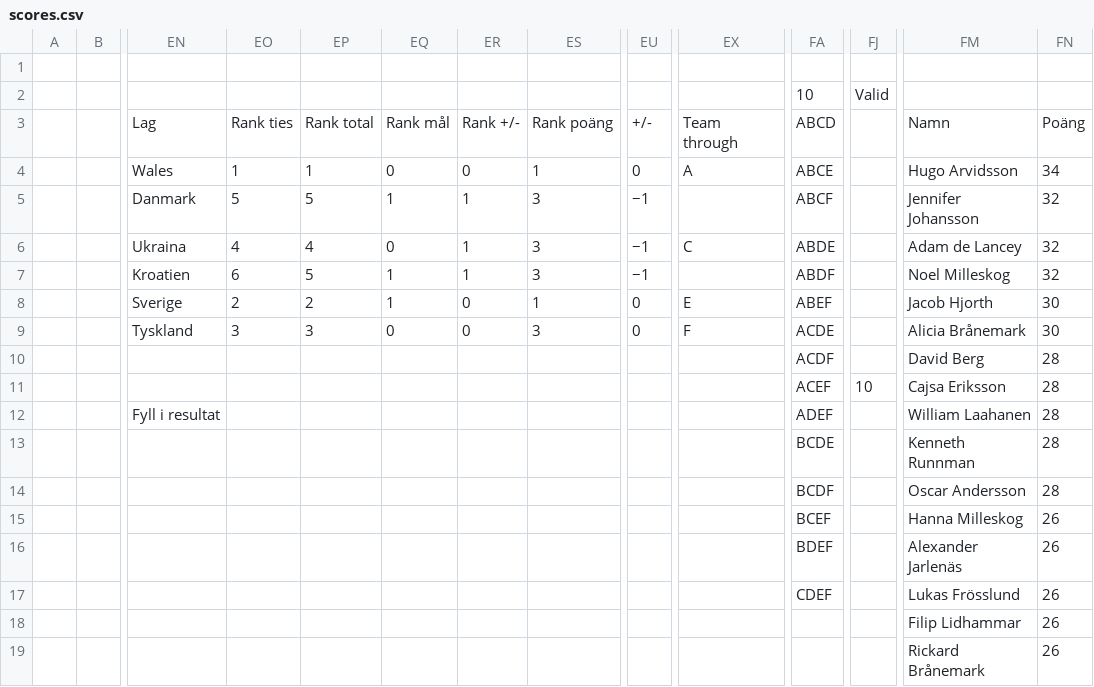
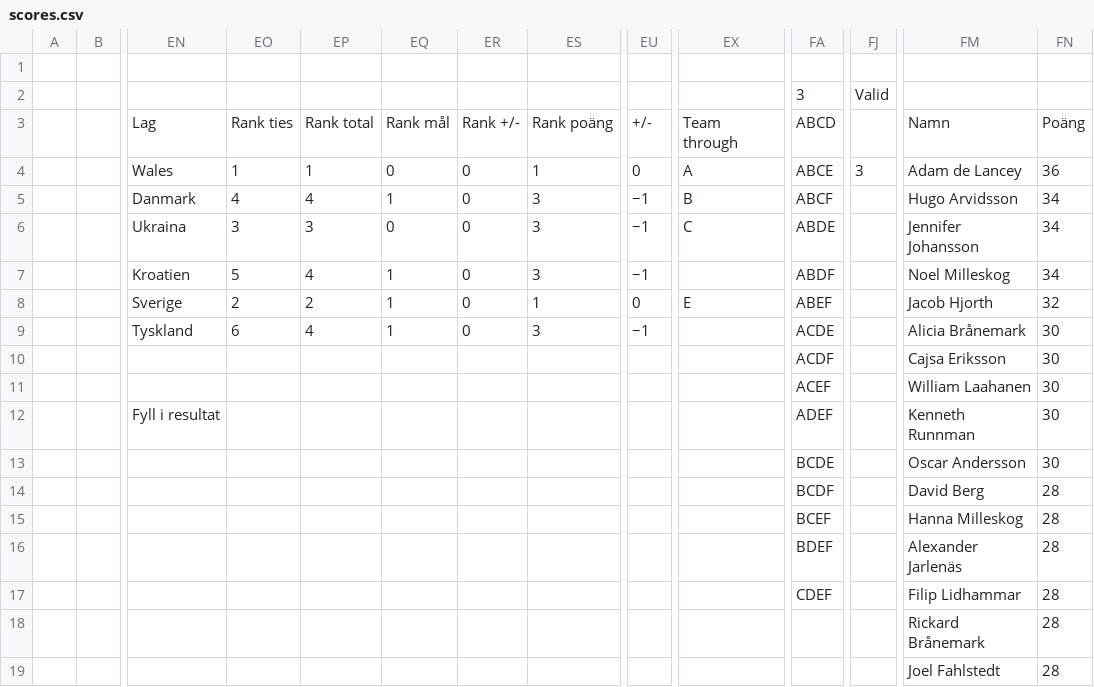
Before and after one commit to Frosslund/emtips2021excel, a CSV file: scores.csv, drawn as a sheet; only a part is shown, gaps mark what is left out; the diff covers the shown part only; the diff names each change by its address in the sheet, - before the commit and + after, or states it on an @@ line.

```diff
--- a/scores.csv
+++ b/scores.csv
-FA2: 10
+FA2: 3
-FJ4: (empty)
+FJ4: 3
-FM4: Hugo Arvidsson
+FM4: Adam de Lancey
-FN4: 34
+FN4: 36
-EO5: 5
+EO5: 4
-EP5: 5
+EP5: 4
-ER5:ER7: 1
+ER5:ER7: 0
-EX5: (empty)
+EX5: B
-FM5: Jennifer Johansson
+FM5: Hugo Arvidsson
-FN5:FN7: 32
+FN5:FN7: 34
-EO6: 4
+EO6: 3
-EP6: 4
+EP6: 3
-FM6: Adam de Lancey
+FM6: Jennifer Johansson
-EO7: 6
+EO7: 5
-EP7: 5
+EP7: 4
-FN8: 30
+FN8: 32
-EO9: 3
+EO9: 6
-EP9: 3
+EP9: 4
-EQ9: 0
+EQ9: 1
-EU9: 0
+EU9: −1
-EX9: F
+EX9: (empty)
-FM10: David Berg
+FM10: Cajsa Eriksson
-FN10:FN13: 28
+FN10:FN13: 30
-FJ11: 10
+FJ11: (empty)
-FM11: Cajsa Eriksson
+FM11: William Laahanen
-FM12: William Laahanen
+FM12: Kenneth Runnman
-FM13: Kenneth Runnman
+FM13: Oscar Andersson
-FM14: Oscar Andersson
+FM14: David Berg
-FN15:FN19: 26
+FN15:FN19: 28
-FM17: Lukas Frösslund
+FM17: Filip Lidhammar
-FM18: Filip Lidhammar
+FM18: Rickard Brånemark
-FM19: Rickard Brånemark
+FM19: Joel Fahlstedt
```
Also changed, not shown: 110 edited cells elsewhere in this file, 4 other files.
